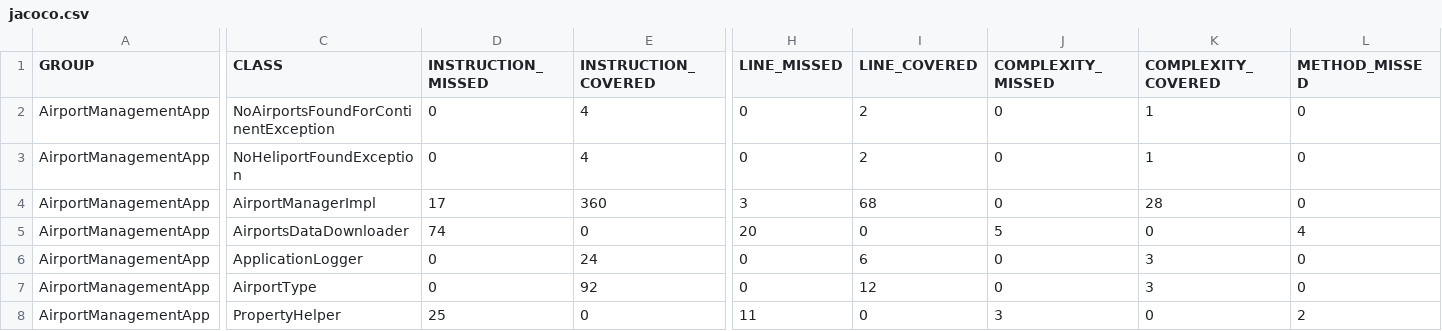
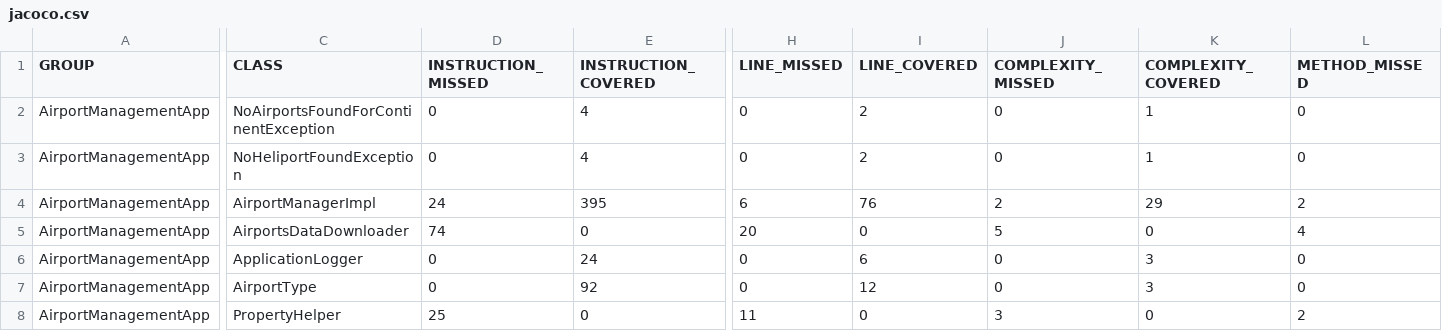
Before and after one commit to sanyogvarshney12/AirportManagementApp, a CSV file: target/site/jacoco/jacoco.csv, drawn as a sheet; only a part is shown, gaps mark what is left out; the diff covers the shown part only; the diff names each change by its address in the sheet, - before the commit and + after, or states it on an @@ line.

Commit message:
added listContinents testcase implementation

```diff
--- a/target/site/jacoco/jacoco.csv
+++ b/target/site/jacoco/jacoco.csv
-D4 (INSTRUCTION_MISSED): 17
+D4 (INSTRUCTION_MISSED): 24
-E4 (INSTRUCTION_COVERED): 360
+E4 (INSTRUCTION_COVERED): 395
-H4 (LINE_MISSED): 3
+H4 (LINE_MISSED): 6
-I4 (LINE_COVERED): 68
+I4 (LINE_COVERED): 76
-J4 (COMPLEXITY_MISSED): 0
+J4 (COMPLEXITY_MISSED): 2
-K4 (COMPLEXITY_COVERED): 28
+K4 (COMPLEXITY_COVERED): 29
-L4 (METHOD_MISSED): 0
+L4 (METHOD_MISSED): 2
```
Also changed, not shown: 1 edited cell elsewhere in this file, 46 other files.
